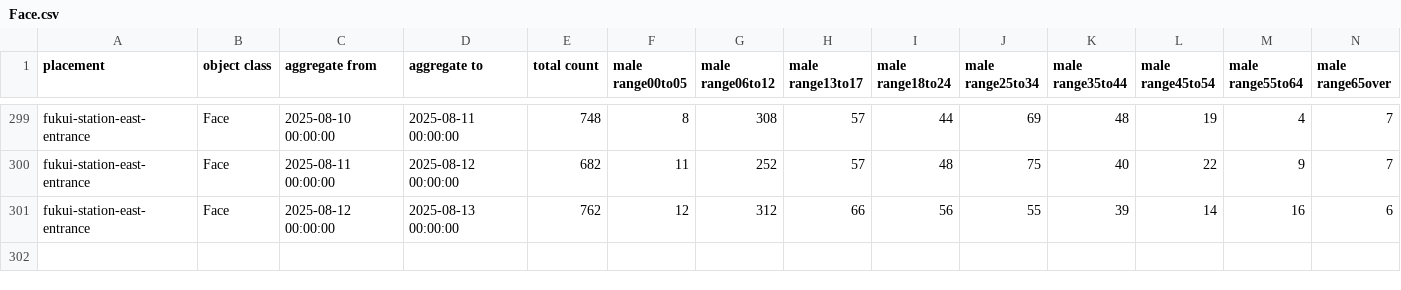
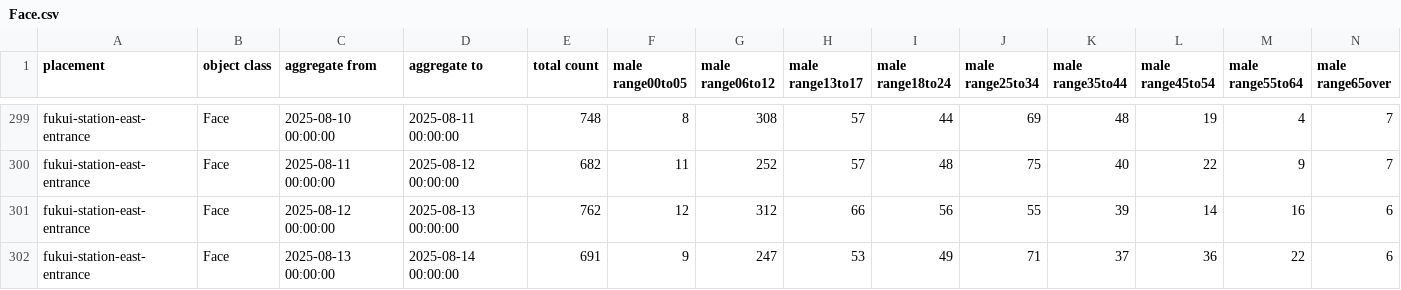
Before and after one commit to code4fukui/fukui-kanko-people-flow-visualization, a CSV file: public/fukui-station-east-entrance/Face.csv, drawn as a sheet; only a part is shown, gaps mark what is left out; rows hold the shown columns only; the diff names each change by its address in the sheet, - before the commit and + after, or states it on an @@ line.

```diff
--- a/public/fukui-station-east-entrance/Face.csv
+++ b/public/fukui-station-east-entrance/Face.csv
+row 302: fukui-station-east-entrance | Face | 2025-08-13 00:00:00 | 2025-08-14 00:00:00 | 691 | 9 | 247 | 53 | 49 | 71 | 37 | 36 | 22 | 6
```
Also changed, not shown: public/rainbow-line-parking-lot-1-gate/Face.csv, public/rainbow-line-parking-lot-1-gate/LicensePlate.csv, 5 other files.
